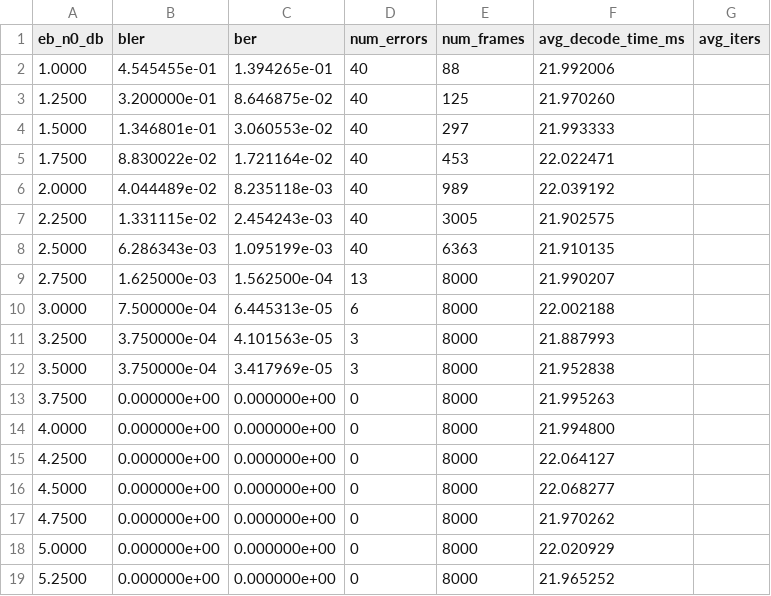
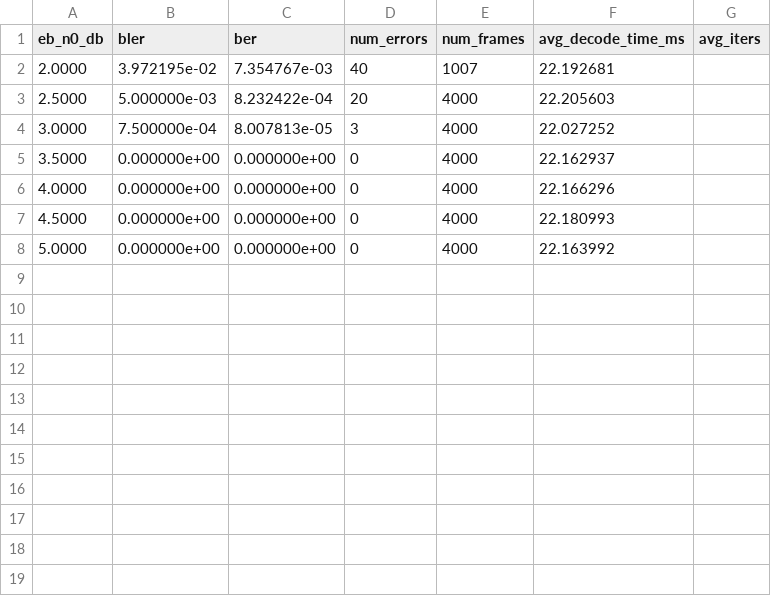
Before and after one commit to shunshun-521/USTC-Compression-Information-Theory, a CSV file: polar_codes/results/exp2_scl_L2_N512_R0.5.csv, drawn as a sheet.

```diff
--- a/polar_codes/results/exp2_scl_L2_N512_R0.5.csv
+++ b/polar_codes/results/exp2_scl_L2_N512_R0.5.csv
@@ -1,19 +1,8 @@
 eb_n0_db,bler,ber,num_errors,num_frames,avg_decode_time_ms,avg_iters
-1.0000,4.545455e-01,1.394265e-01,40,88,21.992006,
-1.2500,3.200000e-01,8.646875e-02,40,125,21.970260,
-1.5000,1.346801e-01,3.060553e-02,40,297,21.993333,
-1.7500,8.830022e-02,1.721164e-02,40,453,22.022471,
-2.0000,4.044489e-02,8.235118e-03,40,989,22.039192,
-2.2500,1.331115e-02,2.454243e-03,40,3005,21.902575,
-2.5000,6.286343e-03,1.095199e-03,40,6363,21.910135,
-2.7500,1.625000e-03,1.562500e-04,13,8000,21.990207,
-3.0000,7.500000e-04,6.445313e-05,6,8000,22.002188,
-3.2500,3.750000e-04,4.101563e-05,3,8000,21.887993,
-3.5000,3.750000e-04,3.417969e-05,3,8000,21.952838,
-3.7500,0.000000e+00,0.000000e+00,0,8000,21.995263,
-4.0000,0.000000e+00,0.000000e+00,0,8000,21.994800,
-4.2500,0.000000e+00,0.000000e+00,0,8000,22.064127,
-4.5000,0.000000e+00,0.000000e+00,0,8000,22.068277,
-4.7500,0.000000e+00,0.000000e+00,0,8000,21.970262,
-5.0000,0.000000e+00,0.000000e+00,0,8000,22.020929,
-5.2500,0.000000e+00,0.000000e+00,0,8000,21.965252,
+2.0000,3.972195e-02,7.354767e-03,40,1007,22.192681,
+2.5000,5.000000e-03,8.232422e-04,20,4000,22.205603,
+3.0000,7.500000e-04,8.007813e-05,3,4000,22.027252,
+3.5000,0.000000e+00,0.000000e+00,0,4000,22.162937,
+4.0000,0.000000e+00,0.000000e+00,0,4000,22.166296,
+4.5000,0.000000e+00,0.000000e+00,0,4000,22.180993,
+5.0000,0.000000e+00,0.000000e+00,0,4000,22.163992,
```
Also changed, not shown: polar_codes/results/exp2_sc_N512_R0.5.csv, 7 other files.
